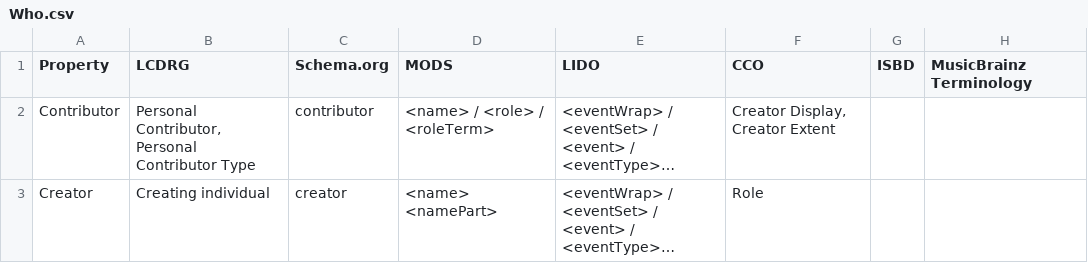
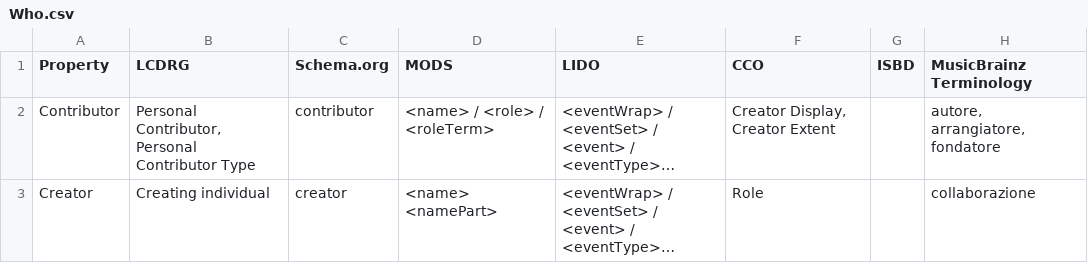
Before and after one commit to ISCH-Course/Berlin_Wall_Project, a CSV file: Who.csv, drawn as a sheet; long unchanged cells end in …; the diff names each change by its address in the sheet, - before the commit and + after, or states it on an @@ line.

Commit message:
Update Who.csv

```diff
--- a/Who.csv
+++ b/Who.csv
-H2 (MusicBrainz Terminology): (empty)
+H2 (MusicBrainz Terminology): autore, arrangiatore, fondatore
-H3 (MusicBrainz Terminology): (empty)
+H3 (MusicBrainz Terminology): collaborazione
```
